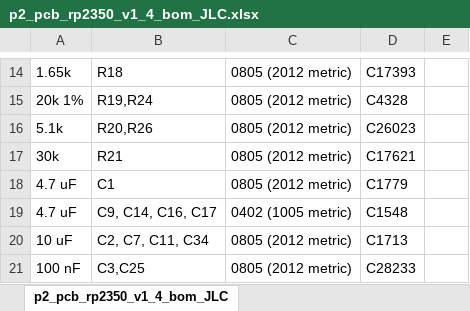
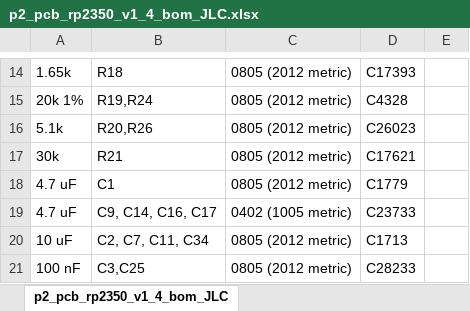
Before and after one commit to fcipaq/picoheld2, an Excel workbook: pcb/rp2350/mainboard/pcb assembly JLC/p2_pcb_rp2350_v1_4_bom_JLC.xlsx, sheet p2_pcb_rp2350_v1_4_bom_JLC, drawn as a sheet; only a part is shown, gaps mark what is left out; values as stored, in another font and other column widths than the file's, no borders; the diff names each change by its address in the sheet, - before the commit and + after, or states it on an @@ line.

Commit message:
Fix wrong capacitor value in JLCPCB BOM

```diff
--- a/pcb/rp2350/mainboard/pcb assembly JLC/p2_pcb_rp2350_v1_4_bom_JLC.xlsx (sheet p2_pcb_rp2350_v1_4_bom_JLC)
+++ b/pcb/rp2350/mainboard/pcb assembly JLC/p2_pcb_rp2350_v1_4_bom_JLC.xlsx (sheet p2_pcb_rp2350_v1_4_bom_JLC)
-D19: C1548
+D19: C23733
```
Also changed, not shown: 2 other files.
